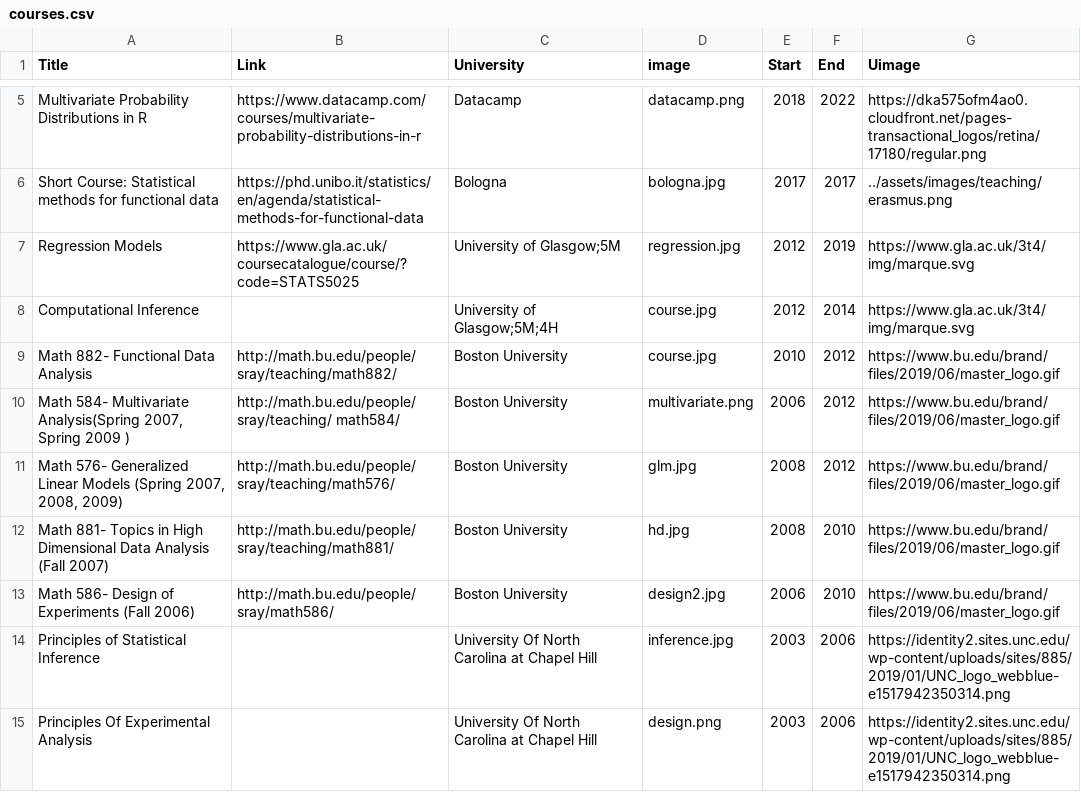
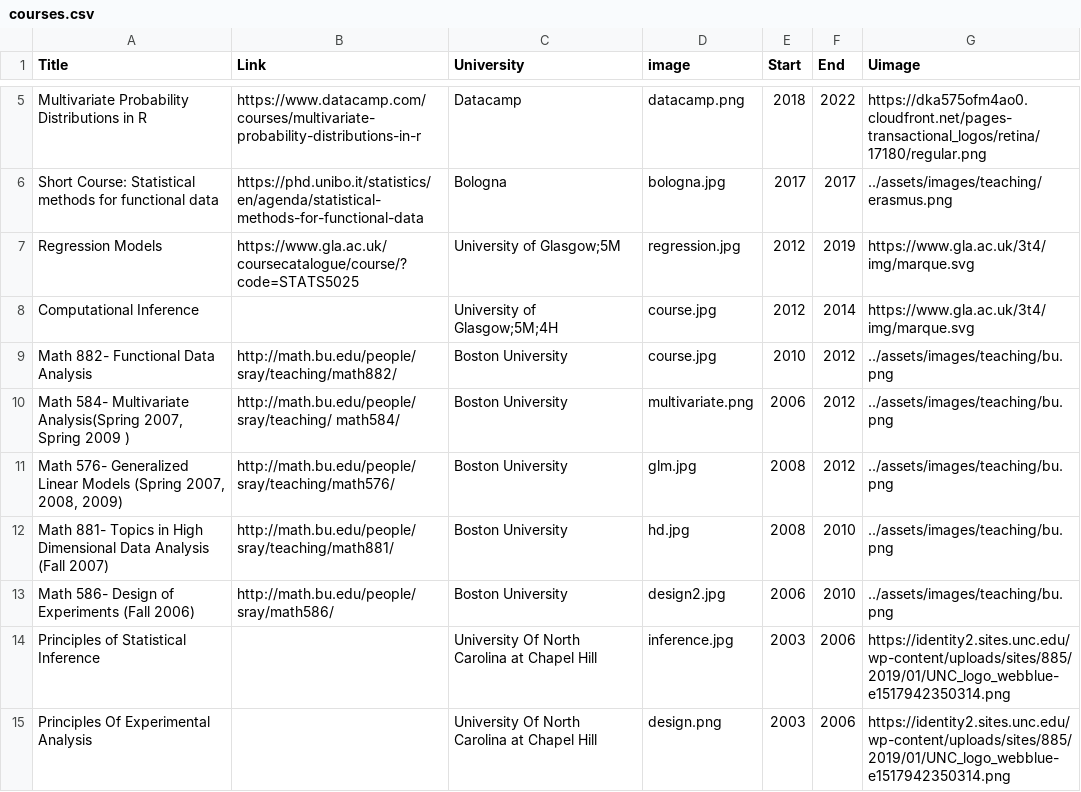
Before and after one commit to surajitstat/surajitstat.github.io, a CSV file: _data/courses.csv, drawn as a sheet; only a part is shown, gaps mark what is left out.

```diff
--- a/_data/courses.csv
+++ b/_data/courses.csv
@@ -8,7 +8,7 @@ Multivariate Probability Distributions in R, https://www.datacamp.com/courses/mu
  Computational Inference ,,University of Glasgow;5M;4H,course.jpg,2012,2014,https://www.gla.ac.uk/3t4/img/marque.svg
-Math 882- Functional Data Analysis, http://math.bu.edu/people/sray/teaching/math882/, Boston University  ,course.jpg,2010,2012,https://www.bu.edu/brand/files/2019/06/master_logo.gif
-"Math 584- Multivariate Analysis(Spring 2007, Spring 2009 )", http://math.bu.edu/people/sray/teaching/ math584/, Boston University ,multivariate.png,2006,2012,https://www.bu.edu/brand/files/2019/06/master_logo.gif
-" Math 576- Generalized Linear Models (Spring 2007, 2008, 2009)", http://math.bu.edu/people/sray/teaching/math576/,Boston University,glm.jpg,2008,2012,https://www.bu.edu/brand/files/2019/06/master_logo.gif
-Math 881- Topics in High Dimensional Data Analysis (Fall 2007), http://math.bu.edu/people/sray/teaching/math881/, Boston University ,hd.jpg,2008,2010,https://www.bu.edu/brand/files/2019/06/master_logo.gif
-Math 586- Design of Experiments (Fall 2006), http://math.bu.edu/people/sray/math586/, Boston University ,design2.jpg,2006,2010,https://www.bu.edu/brand/files/2019/06/master_logo.gif
+Math 882- Functional Data Analysis, http://math.bu.edu/people/sray/teaching/math882/, Boston University  ,course.jpg,2010,2012,../assets/images/teaching/bu.png
+"Math 584- Multivariate Analysis(Spring 2007, Spring 2009 )", http://math.bu.edu/people/sray/teaching/ math584/, Boston University ,multivariate.png,2006,2012,../assets/images/teaching/bu.png
+" Math 576- Generalized Linear Models (Spring 2007, 2008, 2009)", http://math.bu.edu/people/sray/teaching/math576/,Boston University,glm.jpg,2008,2012,../assets/images/teaching/bu.png
+Math 881- Topics in High Dimensional Data Analysis (Fall 2007), http://math.bu.edu/people/sray/teaching/math881/, Boston University ,hd.jpg,2008,2010,../assets/images/teaching/bu.png
+Math 586- Design of Experiments (Fall 2006), http://math.bu.edu/people/sray/math586/, Boston University ,design2.jpg,2006,2010,../assets/images/teaching/bu.png
 Principles of Statistical Inference,,University Of North Carolina at Chapel Hill,inference.jpg,2003,2006,https://identity2.sites.unc.edu/wp-content/uploads/sites/885/2019/01/UNC_logo_webblue-e1517942350314.png
```
Also changed, not shown: 4 other files.
